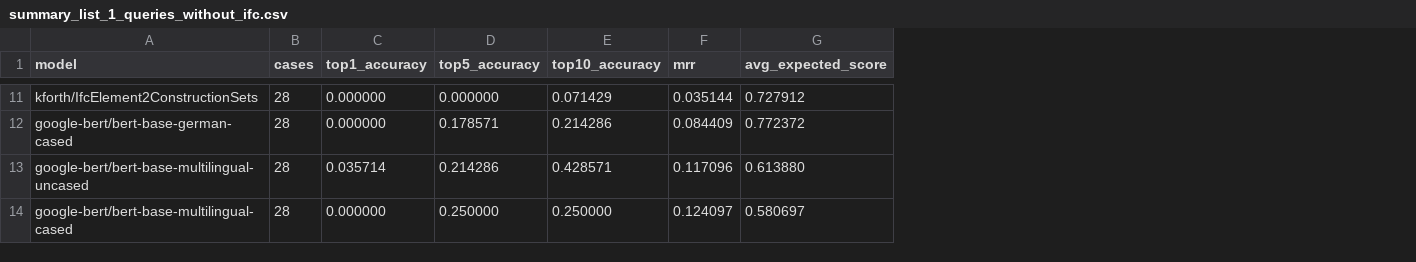
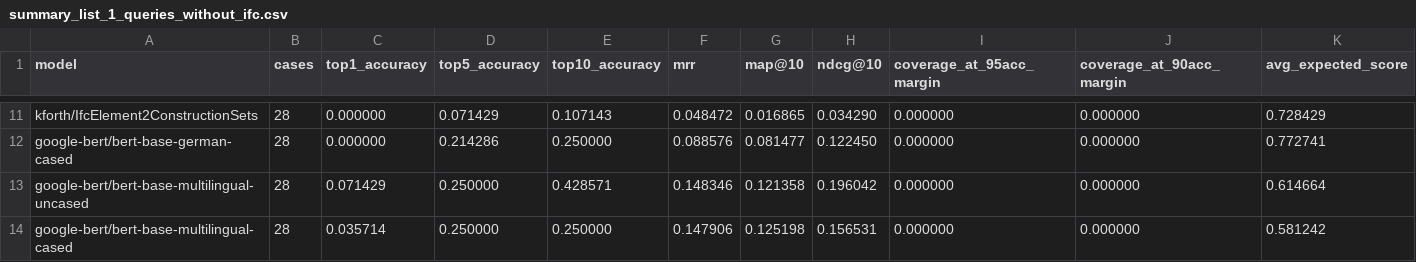
Before and after one commit to Hygros/ifc-kbob-ai-matcher, a CSV file: Evaluation/exports/model_evaluation/summary_list_1_queries_without_ifc.csv, drawn as a sheet; only a part is shown, gaps mark what is left out; addresses are those after the commit; the diff covers the shown part only; the diff names each change by its address in the sheet, - before the commit and + after, or states it on an @@ line.

Commit message:
evaluation with split 60% Train / 20% Validation / 20% Test, queries&expected

```diff
--- a/Evaluation/exports/model_evaluation/summary_list_1_queries_without_ifc.csv
+++ b/Evaluation/exports/model_evaluation/summary_list_1_queries_without_ifc.csv
+column G (map@10), rows 11-14: 0.016865 | 0.081477 | 0.121358 | 0.125198
+column H (ndcg@10), rows 11-14: 0.034290 | 0.122450 | 0.196042 | 0.156531
+column I (coverage_at_95acc_margin), rows 11-14: all 0.000000
+column J (coverage_at_90acc_margin), rows 11-14: all 0.000000
-D11 (top5_accuracy): 0.000000
+D11 (top5_accuracy): 0.071429
-E11 (top10_accuracy): 0.071429
+E11 (top10_accuracy): 0.107143
-F11 (mrr): 0.035144
+F11 (mrr): 0.048472
-K11 (avg_expected_score): 0.727912
+K11 (avg_expected_score): 0.728429
-D12 (top5_accuracy): 0.178571
+D12 (top5_accuracy): 0.214286
-E12 (top10_accuracy): 0.214286
+E12 (top10_accuracy): 0.250000
-F12 (mrr): 0.084409
+F12 (mrr): 0.088576
-K12 (avg_expected_score): 0.772372
+K12 (avg_expected_score): 0.772741
-C13 (top1_accuracy): 0.035714
+C13 (top1_accuracy): 0.071429
-D13 (top5_accuracy): 0.214286
+D13 (top5_accuracy): 0.250000
-F13 (mrr): 0.117096
+F13 (mrr): 0.148346
-K13 (avg_expected_score): 0.613880
+K13 (avg_expected_score): 0.614664
-C14 (top1_accuracy): 0.000000
+C14 (top1_accuracy): 0.035714
-F14 (mrr): 0.124097
+F14 (mrr): 0.147906
-K14 (avg_expected_score): 0.580697
+K14 (avg_expected_score): 0.581242
```
Also changed, not shown: 28 edited cells elsewhere in this file, 29 other files.
